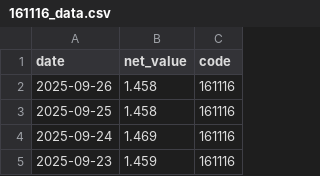
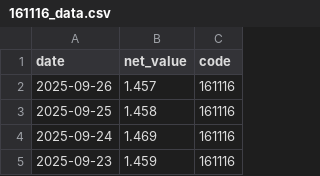
Before and after one commit to mynameissuwei/etf, a CSV file: data/161116_data.csv, drawn as a sheet; only a part is shown.

```diff
--- a/data/161116_data.csv
+++ b/data/161116_data.csv
@@ -1,3 +1,3 @@
 date,net_value,code
-2025-09-26,1.458,161116
+2025-09-26,1.457,161116
 2025-09-25,1.458,161116
```
Also changed, not shown: analysis_results/backtest_results.csv, analysis_results/trades_record.csv, 5 other files.
